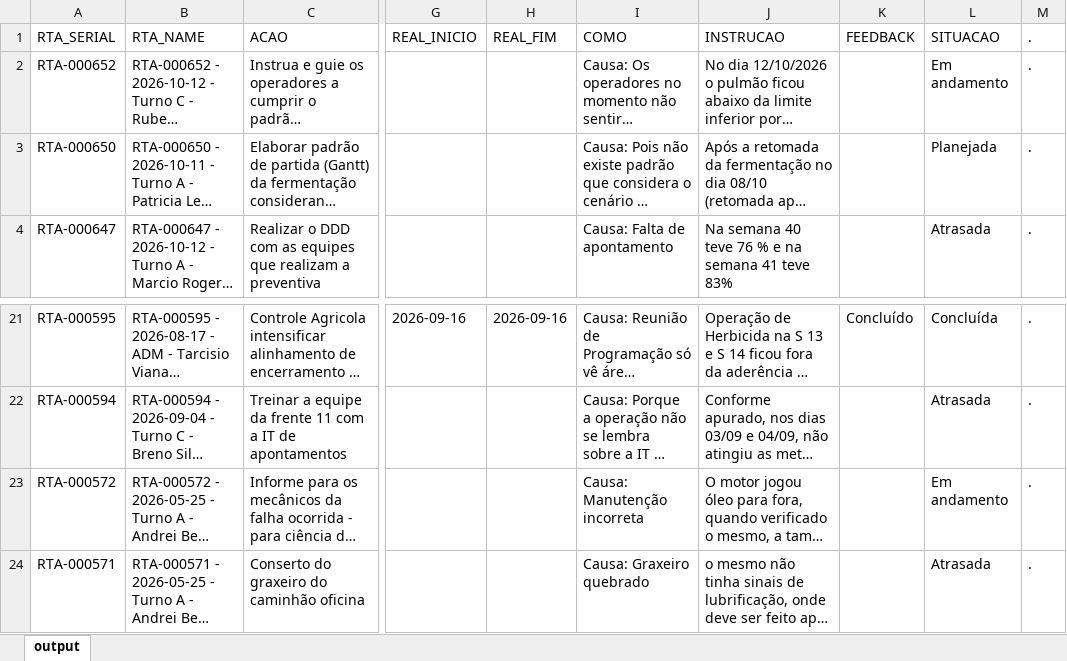
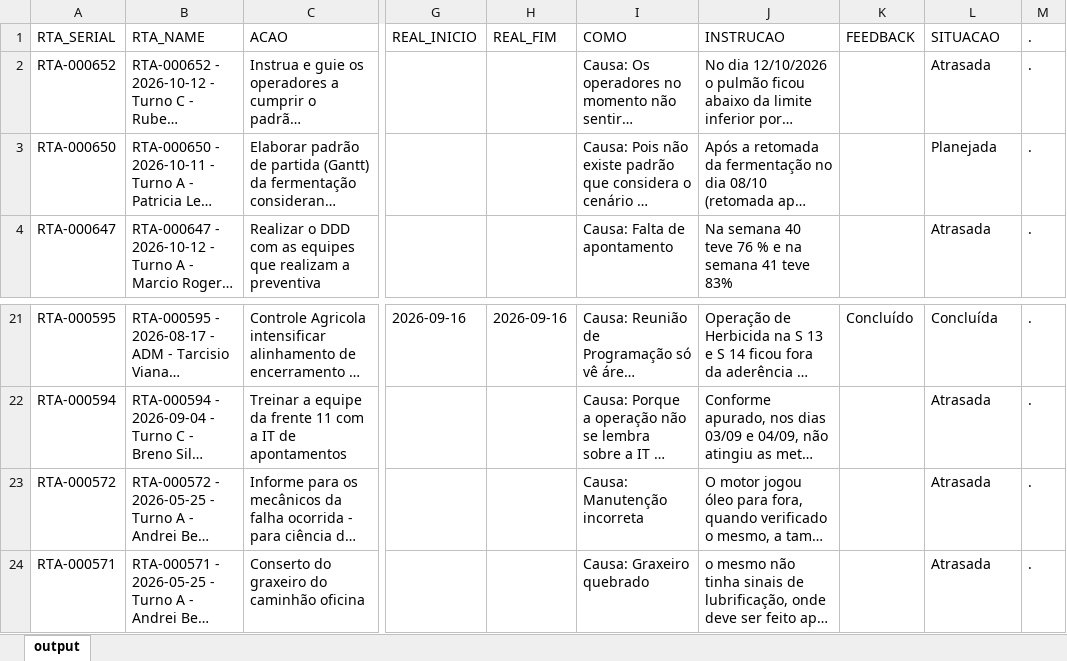
Before and after one commit to raulgribeiro/RTA-Dashboard, an Excel workbook: downloads/RTA_Dados.xlsx, sheet output, drawn as a sheet; only a part is shown, gaps mark what is left out; long unchanged cells end in …; values as stored, in another font and other column widths than the file's, no borders; the diff names each change by its address in the sheet, - before the commit and + after, or states it on an @@ line.

```diff
--- a/downloads/RTA_Dados.xlsx (sheet output)
+++ b/downloads/RTA_Dados.xlsx (sheet output)
-L2 (SITUACAO): Em andamento
+L2 (SITUACAO): Atrasada
-L23 (SITUACAO): Em andamento
+L23 (SITUACAO): Atrasada
```
Also changed, not shown: downloads/RTA_Unidade.xlsx, 2 other files.
